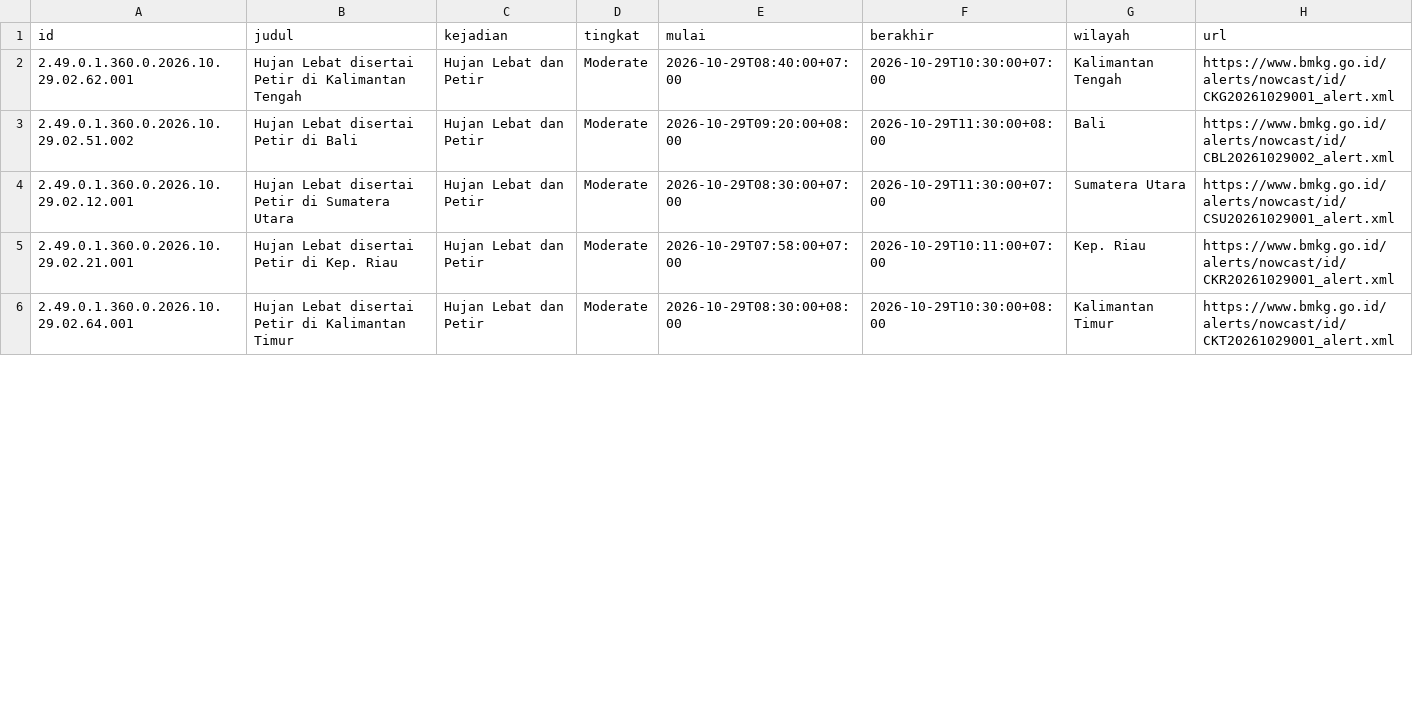
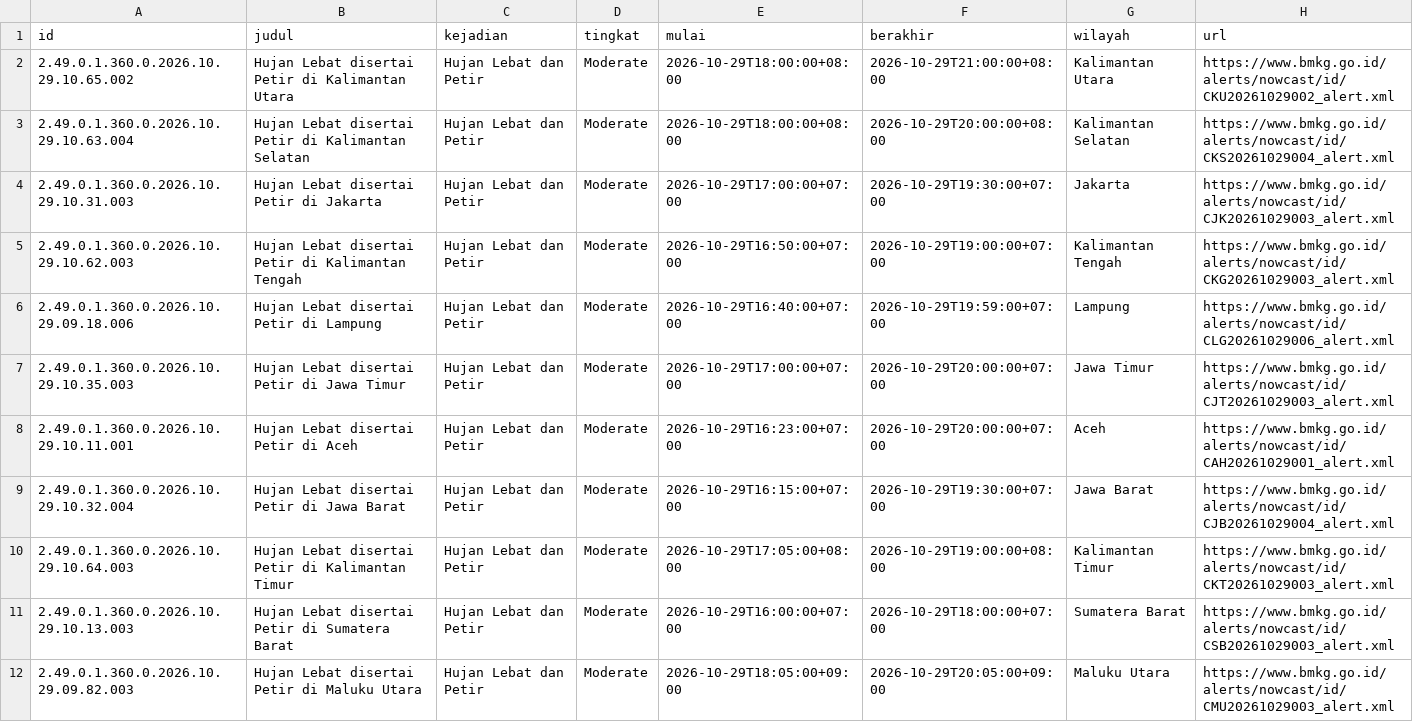
Before and after one commit to pantau-bencana/karhutla-dashboard, a CSV file: data/live/bmkg-cap.csv, drawn as a sheet; only a part is shown; the diff covers the shown part only.

```diff
--- a/data/live/bmkg-cap.csv
+++ b/data/live/bmkg-cap.csv
@@ -1,6 +1,12 @@
 id,judul,kejadian,tingkat,mulai,berakhir,wilayah,url
-2.49.0.1.360.0.2026.10.29.02.62.001,Hujan Lebat disertai Petir di Kalimantan Tengah,Hujan Lebat dan Petir,Moderate,2026-10-29T08:40:00+07:00,2026-10-29T10:30:00+07:00,Kalimantan Tengah,https://www.bmkg.go.id/alerts/nowcast/id/CKG20261029001_alert.xml
-2.49.0.1.360.0.2026.10.29.02.51.002,Hujan Lebat disertai Petir di Bali,Hujan Lebat dan Petir,Moderate,2026-10-29T09:20:00+08:00,2026-10-29T11:30:00+08:00,Bali,https://www.bmkg.go.id/alerts/nowcast/id/CBL20261029002_alert.xml
-2.49.0.1.360.0.2026.10.29.02.12.001,Hujan Lebat disertai Petir di Sumatera Utara,Hujan Lebat dan Petir,Moderate,2026-10-29T08:30:00+07:00,2026-10-29T11:30:00+07:00,Sumatera Utara,https://www.bmkg.go.id/alerts/nowcast/id/CSU20261029001_alert.xml
-2.49.0.1.360.0.2026.10.29.02.21.001,Hujan Lebat disertai Petir di Kep. Riau,Hujan Lebat dan Petir,Moderate,2026-10-29T07:58:00+07:00,2026-10-29T10:11:00+07:00,Kep. Riau,https://www.bmkg.go.id/alerts/nowcast/id/CKR20261029001_alert.xml
-2.49.0.1.360.0.2026.10.29.02.64.001,Hujan Lebat disertai Petir di Kalimantan Timur,Hujan Lebat dan Petir,Moderate,2026-10-29T08:30:00+08:00,2026-10-29T10:30:00+08:00,Kalimantan Timur,https://www.bmkg.go.id/alerts/nowcast/id/CKT20261029001_alert.xml
+2.49.0.1.360.0.2026.10.29.10.65.002,Hujan Lebat disertai Petir di Kalimantan Utara,Hujan Lebat dan Petir,Moderate,2026-10-29T18:00:00+08:00,2026-10-29T21:00:00+08:00,Kalimantan Utara,https://www.bmkg.go.id/alerts/nowcast/id/CKU20261029002_alert.xml
+2.49.0.1.360.0.2026.10.29.10.63.004,Hujan Lebat disertai Petir di Kalimantan Selatan,Hujan Lebat dan Petir,Moderate,2026-10-29T18:00:00+08:00,2026-10-29T20:00:00+08:00,Kalimantan Selatan,https://www.bmkg.go.id/alerts/nowcast/id/CKS20261029004_alert.xml
+2.49.0.1.360.0.2026.10.29.10.31.003,Hujan Lebat disertai Petir di Jakarta,Hujan Lebat dan Petir,Moderate,2026-10-29T17:00:00+07:00,2026-10-29T19:30:00+07:00,Jakarta,https://www.bmkg.go.id/alerts/nowcast/id/CJK20261029003_alert.xml
+2.49.0.1.360.0.2026.10.29.10.62.003,Hujan Lebat disertai Petir di Kalimantan Tengah,Hujan Lebat dan Petir,Moderate,2026-10-29T16:50:00+07:00,2026-10-29T19:00:00+07:00,Kalimantan Tengah,https://www.bmkg.go.id/alerts/nowcast/id/CKG20261029003_alert.xml
+2.49.0.1.360.0.2026.10.29.09.18.006,Hujan Lebat disertai Petir di Lampung,Hujan Lebat dan Petir,Moderate,2026-10-29T16:40:00+07:00,2026-10-29T19:59:00+07:00,Lampung,https://www.bmkg.go.id/alerts/nowcast/id/CLG20261029006_alert.xml
+2.49.0.1.360.0.2026.10.29.10.35.003,Hujan Lebat disertai Petir di Jawa Timur,Hujan Lebat dan Petir,Moderate,2026-10-29T17:00:00+07:00,2026-10-29T20:00:00+07:00,Jawa Timur,https://www.bmkg.go.id/alerts/nowcast/id/CJT20261029003_alert.xml
+2.49.0.1.360.0.2026.10.29.10.11.001,Hujan Lebat disertai Petir di Aceh,Hujan Lebat dan Petir,Moderate,2026-10-29T16:23:00+07:00,2026-10-29T20:00:00+07:00,Aceh,https://www.bmkg.go.id/alerts/nowcast/id/CAH20261029001_alert.xml
+2.49.0.1.360.0.2026.10.29.10.32.004,Hujan Lebat disertai Petir di Jawa Barat,Hujan Lebat dan Petir,Moderate,2026-10-29T16:15:00+07:00,2026-10-29T19:30:00+07:00,Jawa Barat,https://www.bmkg.go.id/alerts/nowcast/id/CJB20261029004_alert.xml
+2.49.0.1.360.0.2026.10.29.10.64.003,Hujan Lebat disertai Petir di Kalimantan Timur,Hujan Lebat dan Petir,Moderate,2026-10-29T17:05:00+08:00,2026-10-29T19:00:00+08:00,Kalimantan Timur,https://www.bmkg.go.id/alerts/nowcast/id/CKT20261029003_alert.xml
+2.49.0.1.360.0.2026.10.29.10.13.003,Hujan Lebat disertai Petir di Sumatera Barat,Hujan Lebat dan Petir,Moderate,2026-10-29T16:00:00+07:00,2026-10-29T18:00:00+07:00,Sumatera Barat,https://www.bmkg.go.id/alerts/nowcast/id/CSB20261029003_alert.xml
+2.49.0.1.360.0.2026.10.29.09.82.003,Hujan Lebat disertai Petir di Maluku Utara,Hujan Lebat dan Petir,Moderate,2026-10-29T18:05:00+09:00,2026-10-29T20:05:00+09:00,Maluku Utara,https://www.bmkg.go.id/alerts/nowcast/id/CMU20261029003_alert.xml
```
Also changed, not shown: 7 added rows and 6 edited cells elsewhere in this file, data/live/bmkg-cap-prov.csv, data/live/fdrs_pembanding.csv, 15 other files.
